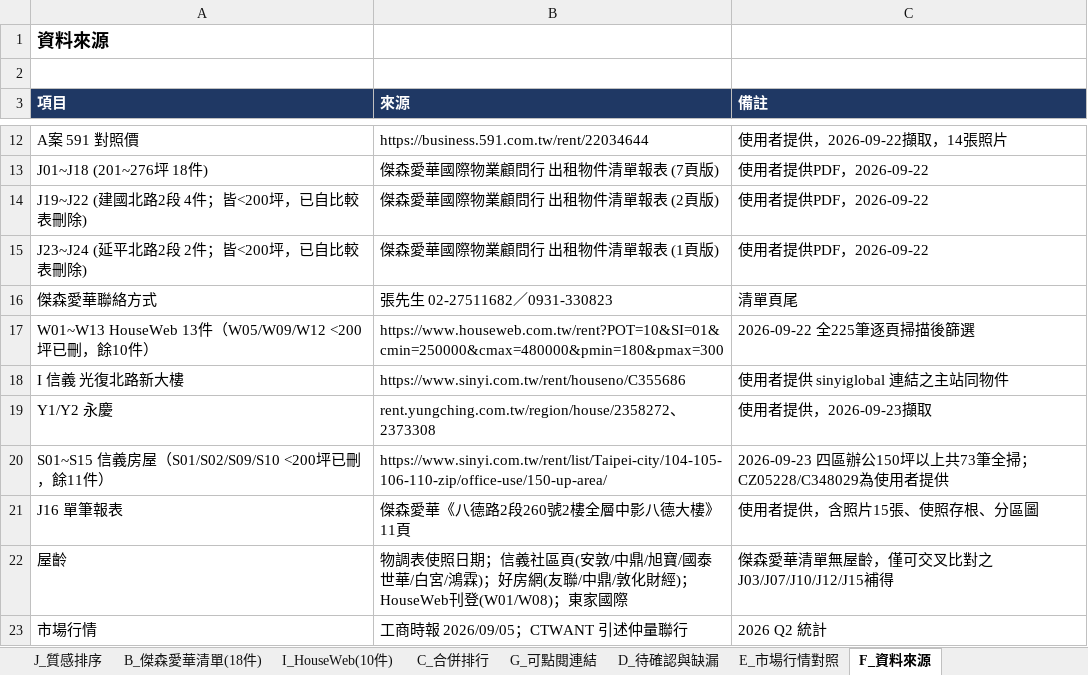
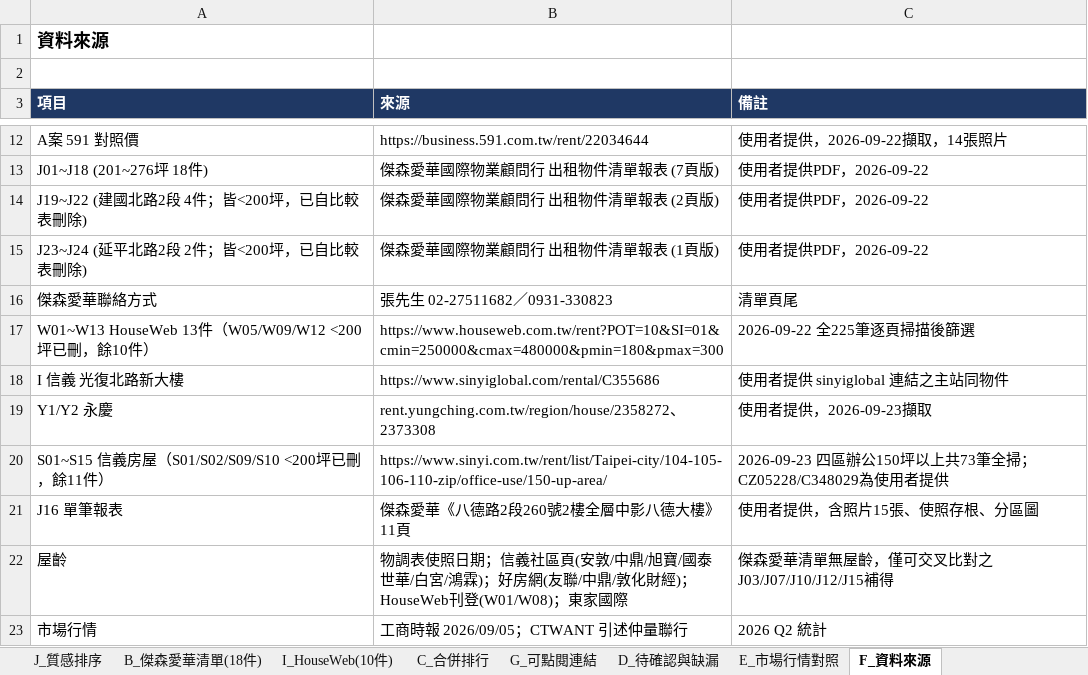
Before and after one commit to kevinashowtimes-web/showtime-office-dashboard, an Excel workbook: office-analysis.xlsx, sheet F_資料來源, drawn as a sheet; only a part is shown, gaps mark what is left out; values as stored, in another font and other column widths than the file's, no borders; the diff names each change by its address in the sheet, - before the commit and + after, or states it on an @@ line.

Commit message:
Sinyi links via sinyiglobal; Zhongding list photos

```diff
--- a/office-analysis.xlsx (sheet F_資料來源)
+++ b/office-analysis.xlsx (sheet F_資料來源)
-B18 (來源): https://www.sinyi.com.tw/rent/houseno/C355686
+B18 (來源): https://www.sinyiglobal.com/rental/C355686
```
Also changed, not shown: sheet G_可點閱連結, sheet D_待確認與缺漏, sheet A_物調表候選(22案), sheet J_質感排序, sheet C_合併排行, sheet K_四維評分(參考), 1 more sheet, 1 other file.
